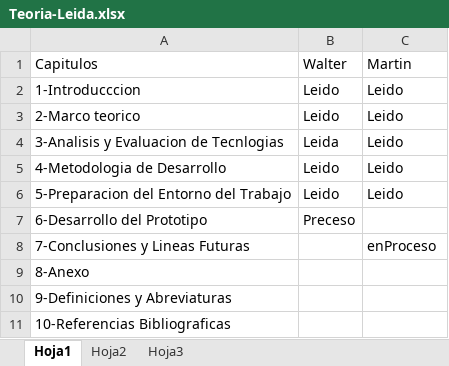
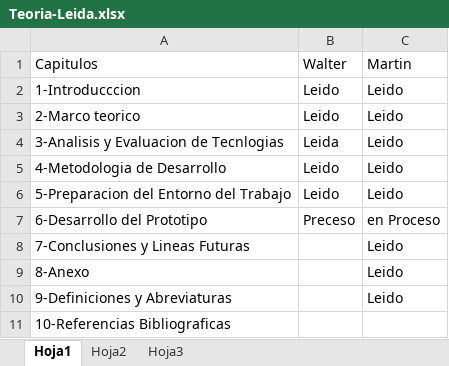
Before and after one commit to carrizofm2010/unjutesis, an Excel workbook: Documentacion/INFORME FINAL/Teoria-Leida.xlsx, sheet Hoja1, drawn as a sheet; values as stored, in another font and other column widths than the file's, no borders; the diff names each change by its address in the sheet, - before the commit and + after, or states it on an @@ line.

Commit message:
modificacion de Teoria-Leida.xlsx

```diff
--- a/Documentacion/INFORME FINAL/Teoria-Leida.xlsx (sheet Hoja1)
+++ b/Documentacion/INFORME FINAL/Teoria-Leida.xlsx (sheet Hoja1)
-C7: (empty)
+C7: en Proceso
-C8: enProceso
+C8: Leido
-C9:C10: (empty)
+C9:C10: Leido
```
